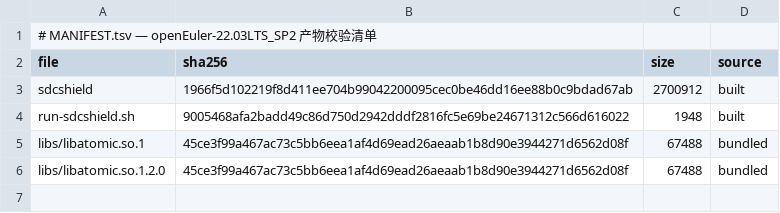
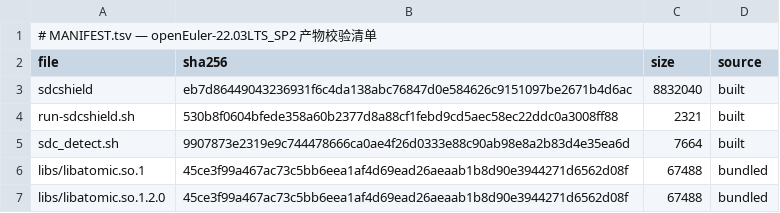
Before and after one commit to wangxumarshall/sdcshield-rpm-22.03, a TSV file: openEuler-22.03LTS_SP2/built/MANIFEST.tsv, drawn as a sheet.

```diff
--- a/openEuler-22.03LTS_SP2/built/MANIFEST.tsv
+++ b/openEuler-22.03LTS_SP2/built/MANIFEST.tsv
@@ -2,4 +2,5 @@
 file	sha256	size	source
-sdcshield	1966f5d102219f8d411ee704b99042200095cec0be46dd16ee88b0c9bdad67ab	2700912	built
-run-sdcshield.sh	9005468afa2badd49c86d750d2942dddf2816fc5e69be24671312c566d616022	1948	built
+sdcshield	eb7d86449043236931f6c4da138abc76847d0e584626c9151097be2671b4d6ac	8832040	built
+run-sdcshield.sh	530b8f0604bfede358a60b2377d8a88cf1febd9cd5aec58ec22ddc0a3008ff88	2321	built
+sdc_detect.sh	9907873e2319e9c744478666ca0ae4f26d0333e88c90ab98e8a2b83d4e35ea6d	7664	built
 libs/libatomic.so.1	45ce3f99a467ac73c5bb6eea1af4d69ead26aeaab1b8d90e3944271d6562d08f	67488	bundled
```
Also changed, not shown: openEuler-22.03LTS/built/MANIFEST.tsv, openEuler-22.03LTS_SP1/built/MANIFEST.tsv, 27 other files.
